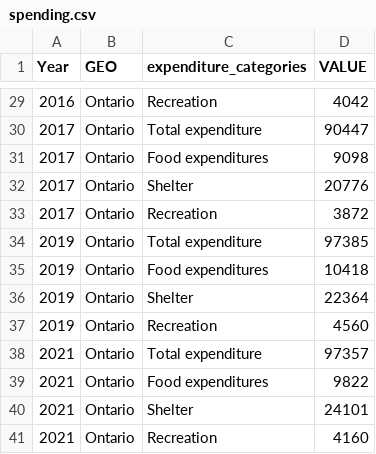
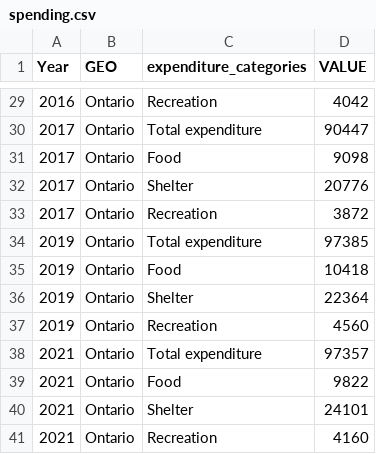
Before and after one commit to rahmabinth/consumer-behaviour, a CSV file: data/analysis_data/spending.csv, drawn as a sheet; only a part is shown, gaps mark what is left out; the diff covers the shown part only.

```diff
--- a/data/analysis_data/spending.csv
+++ b/data/analysis_data/spending.csv
@@ -30,3 +30,3 @@ Year,GEO,expenditure_categories,VALUE
 2017,Ontario,Total expenditure,90447
-2017,Ontario,Food expenditures,9098
+2017,Ontario,Food,9098
 2017,Ontario,Shelter,20776
@@ -34,3 +34,3 @@ Year,GEO,expenditure_categories,VALUE
 2019,Ontario,Total expenditure,97385
-2019,Ontario,Food expenditures,10418
+2019,Ontario,Food,10418
 2019,Ontario,Shelter,22364
@@ -38,3 +38,3 @@ Year,GEO,expenditure_categories,VALUE
 2021,Ontario,Total expenditure,97357
-2021,Ontario,Food expenditures,9822
+2021,Ontario,Food,9822
 2021,Ontario,Shelter,24101
```
Also changed, not shown: 7 edited cells elsewhere in this file, data/analysis_data/cpi.csv, 7 other files.
